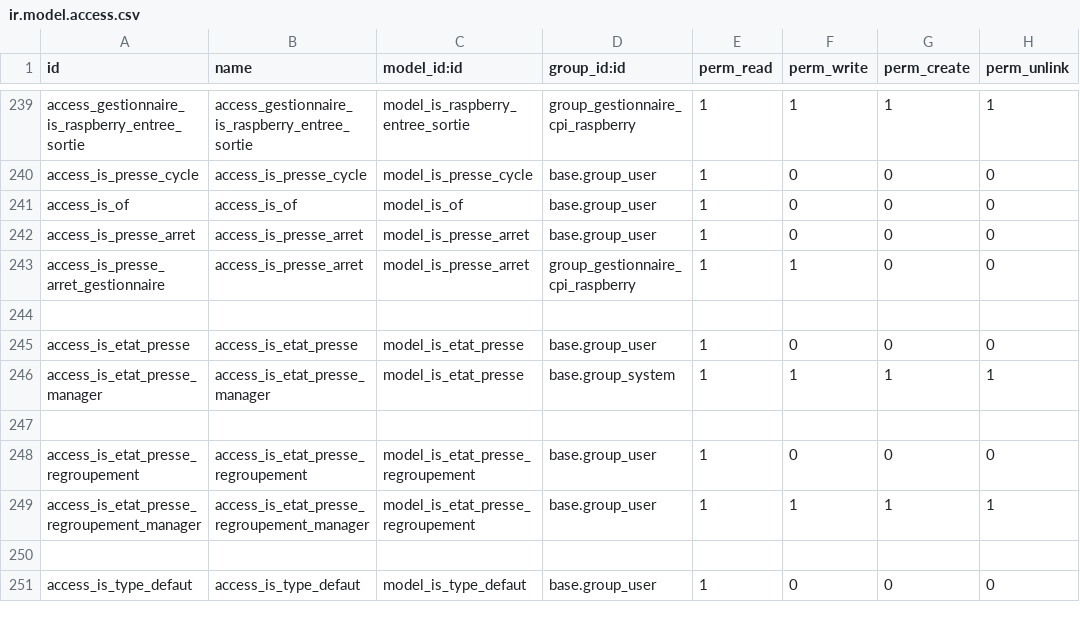
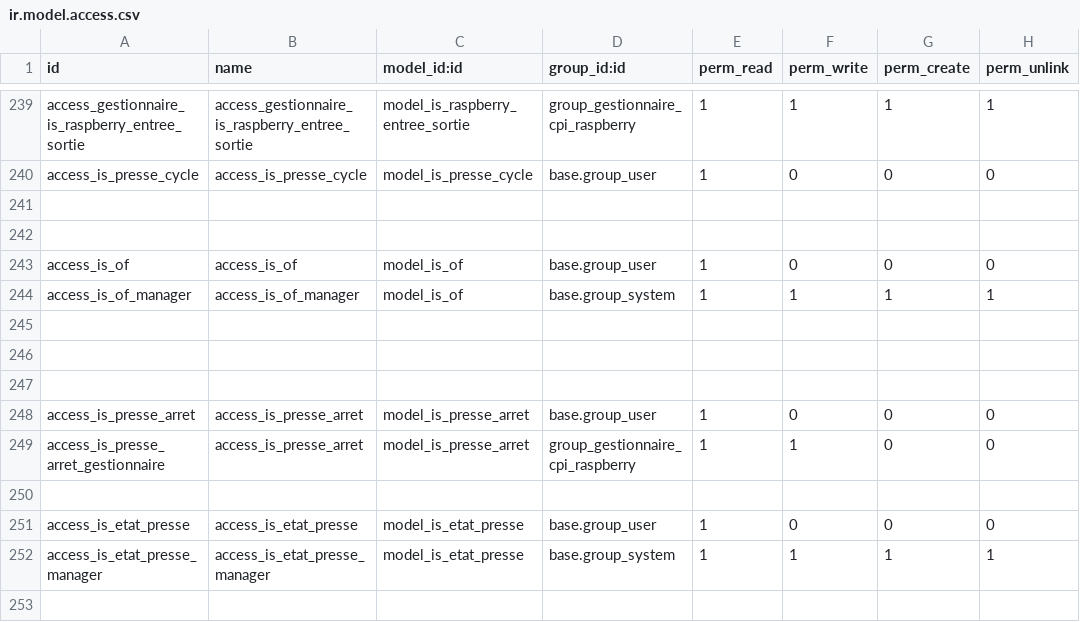
Before and after one commit to tonygalmiche/is_plastigray16, a CSV file: security/ir.model.access.csv, drawn as a sheet; only a part is shown, gaps mark what is left out; the shorter side is filled out with more unchanged rows; the diff names each change by its address in the sheet, - before the commit and + after, or states it on an @@ line.

Commit message:
modifs

```diff
--- a/security/ir.model.access.csv
+++ b/security/ir.model.access.csv
+row 241: (empty)
+row 242: (empty)
+row 244: access_is_of_manager | access_is_of_manager | model_is_of | base.group_system | 1 | 1 | 1 | 1
+row 245: (empty)
+row 246: (empty)
+row 247: (empty)
```
